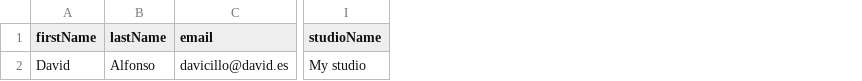
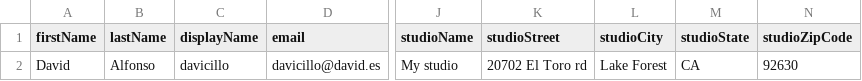
Before and after one commit to davicillo/parser, a CSV file: sample_artist2.csv, drawn as a sheet; only a part is shown, gaps mark what is left out; the diff names each change by its address in the sheet, - before the commit and + after, or states it on an @@ line.

```diff
--- a/sample_artist2.csv
+++ b/sample_artist2.csv
+column C (displayName), row 2: davicillo
+column K (studioStreet), row 2: 20702 El Toro rd
+column L (studioCity), row 2: Lake Forest
+column M (studioState), row 2: CA
+column N (studioZipCode), row 2: 92630
```
Also changed, not shown: sample-artwork.csv, 5 other files.
